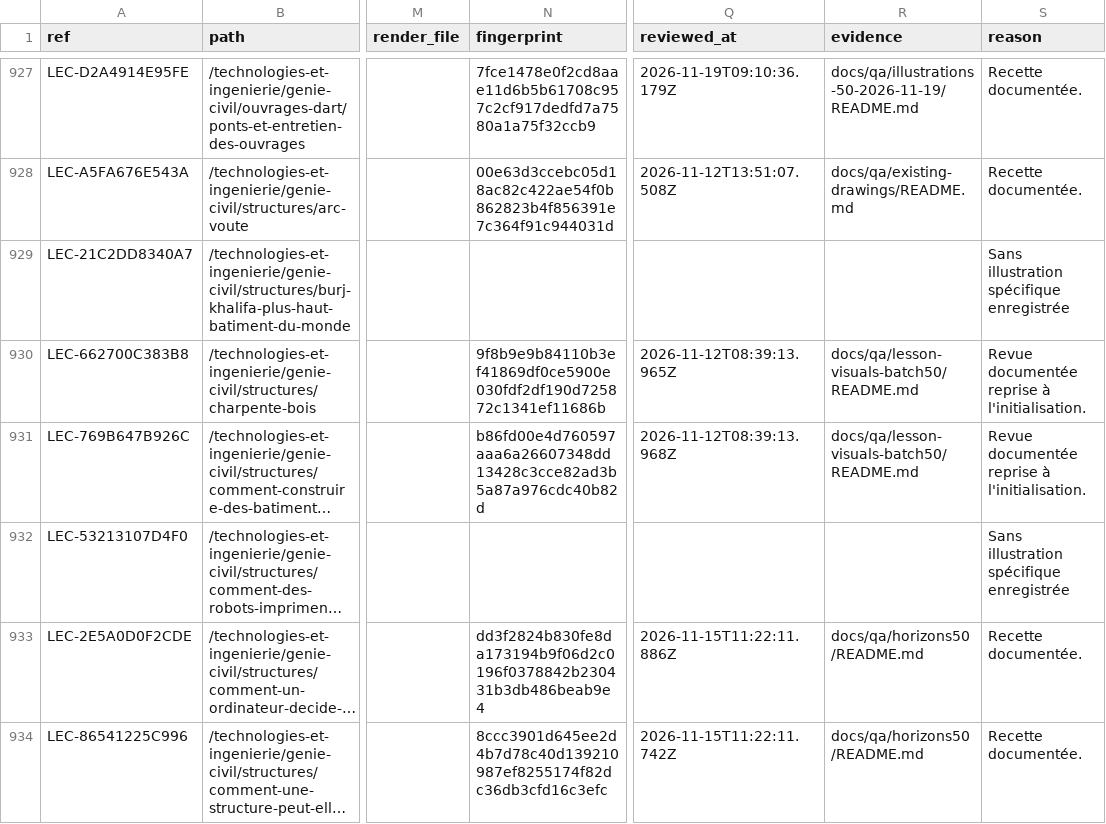
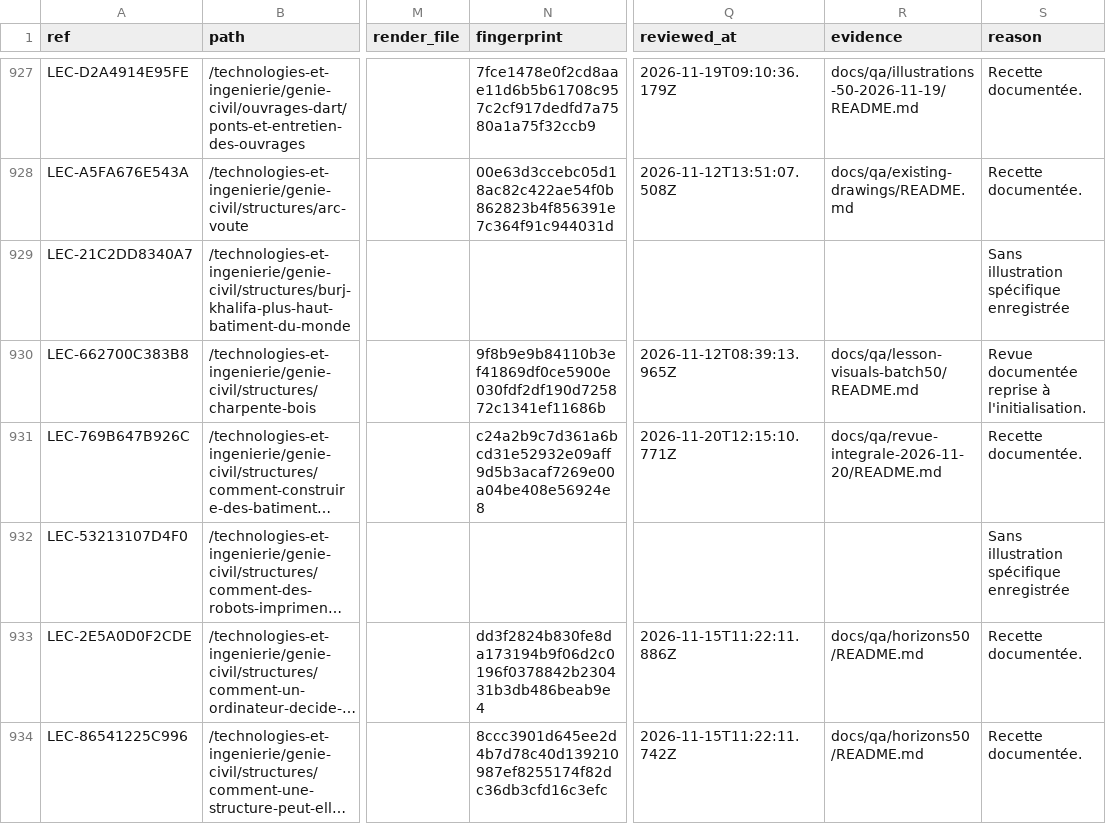
Before and after one commit to FreezyXV/Anakalypto, a CSV file: docs/collaboration/VISUAL_INVENTORY.csv, drawn as a sheet; only a part is shown, gaps mark what is left out; long unchanged cells end in …; the diff covers the shown part only; the diff names each change by its address in the sheet, - before the commit and + after, or states it on an @@ line.

```diff
--- a/docs/collaboration/VISUAL_INVENTORY.csv
+++ b/docs/collaboration/VISUAL_INVENTORY.csv
-N931 (fingerprint): b86fd00e4d760597aaa6a26607348dd13428c3cce82ad3b5a87a976cdc40b82d
+N931 (fingerprint): c24a2b9c7d361a6bcd31e52932e09aff9d5b3acaf7269e00a04be408e56924e8
-Q931 (reviewed_at): 2026-11-12T08:39:13.968Z
+Q931 (reviewed_at): 2026-11-20T12:15:10.771Z
-R931 (evidence): docs/qa/lesson-visuals-batch50/README.md
+R931 (evidence): docs/qa/revue-integrale-2026-11-20/README.md
-S931 (reason): Revue documentée reprise à l'initialisation.
+S931 (reason): Recette documentée.
```
Also changed, not shown: 43 edited cells elsewhere in this file, docs/collaboration/ILLUSTRATION_STATUS.csv, 42 other files.
